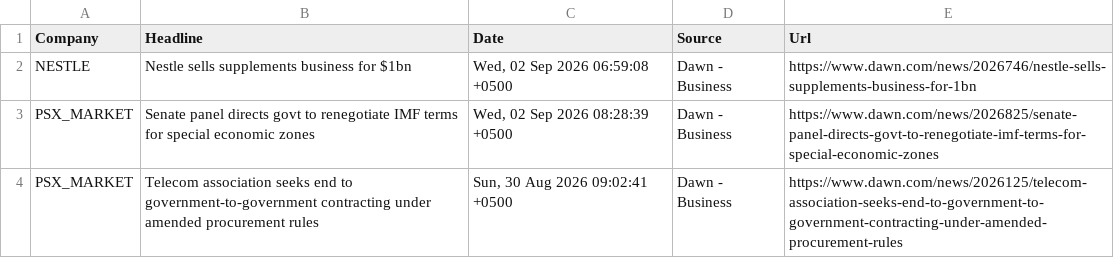
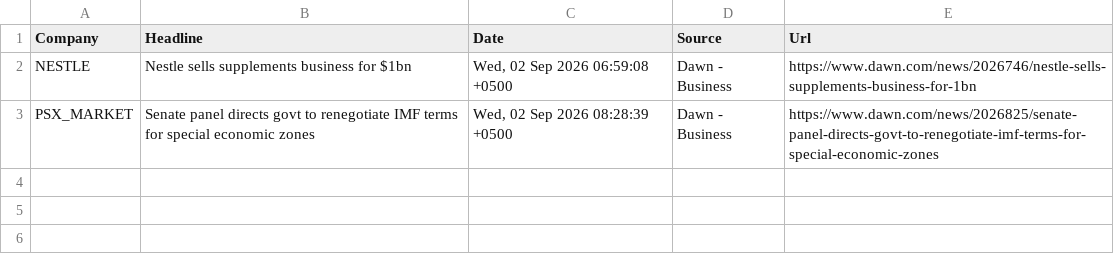
Before and after one commit to AmmarJamshed/DividendFlowPK, a CSV file: data/news/daily_news.csv, drawn as a sheet; the diff names each change by its address in the sheet, - before the commit and + after, or states it on an @@ line.

```diff
--- a/data/news/daily_news.csv
+++ b/data/news/daily_news.csv
-row 4: PSX_MARKET | Telecom association seeks end to government-to-government contracting under amended procurement rules | Sun, 30 Aug 2026 09:02:41 +0500 | Dawn - Business | https://www.dawn.com/news/2026125/telecom-association-seeks-end-to-government-to-government-contracting-under-amended-procurement-rules
```
